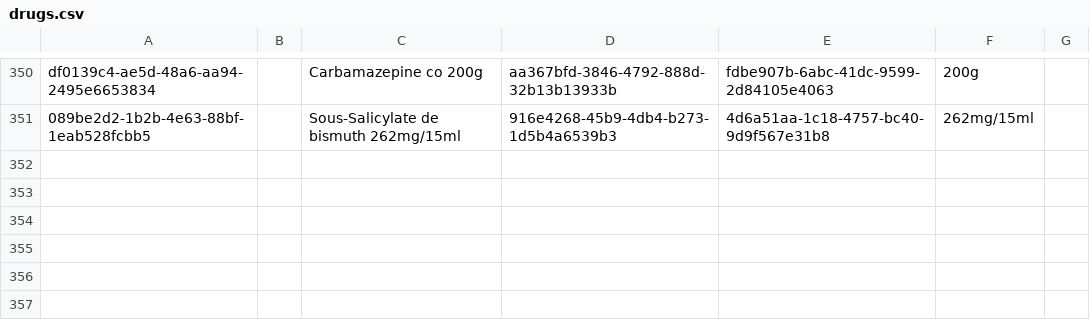
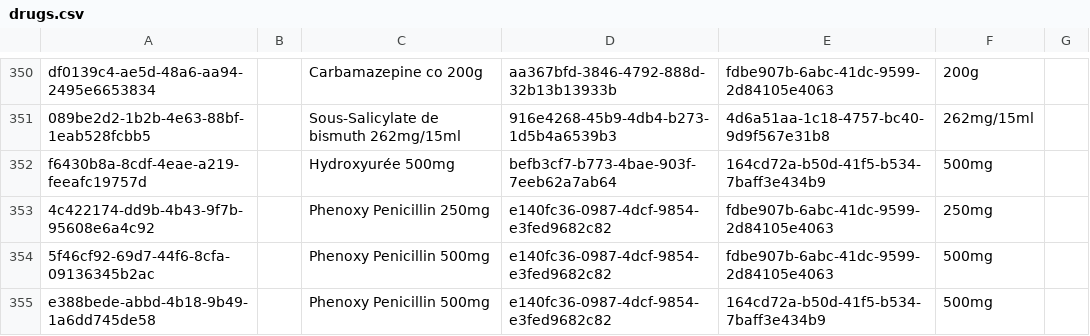
Before and after one commit to CRUDEM/openmrs-config-hsc, a CSV file: configuration/drugs/drugs.csv, drawn as a sheet; only a part is shown, gaps mark what is left out; the diff names each change by its address in the sheet, - before the commit and + after, or states it on an @@ line.

Commit message:
HSC-126: Add drugs (#48)

```diff
--- a/configuration/drugs/drugs.csv
+++ b/configuration/drugs/drugs.csv
+row 352: f6430b8a-8cdf-4eae-a219-feeafc19757d |  | Hydroxyurée 500mg | befb3cf7-b773-4bae-903f-7eeb62a7ab64 | 164cd72a-b50d-41f5-b534-7baff3e434b9 | 500mg
+row 353: 4c422174-dd9b-4b43-9f7b-95608e6a4c92 |  | Phenoxy Penicillin 250mg | e140fc36-0987-4dcf-9854-e3fed9682c82 | fdbe907b-6abc-41dc-9599-2d84105e4063 | 250mg
+row 354: 5f46cf92-69d7-44f6-8cfa-09136345b2ac |  | Phenoxy Penicillin 500mg | e140fc36-0987-4dcf-9854-e3fed9682c82 | fdbe907b-6abc-41dc-9599-2d84105e4063 | 500mg
+row 355: e388bede-abbd-4b18-9b49-1a6dd745de58 |  | Phenoxy Penicillin 500mg | e140fc36-0987-4dcf-9854-e3fed9682c82 | 164cd72a-b50d-41f5-b534-7baff3e434b9 | 500mg
```
